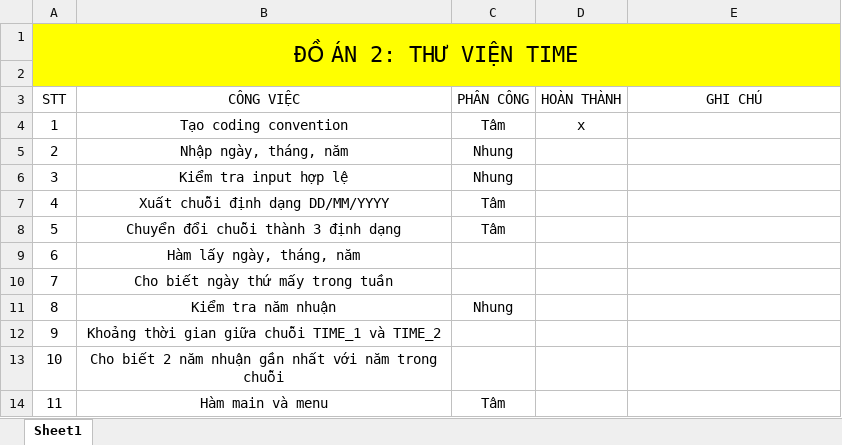
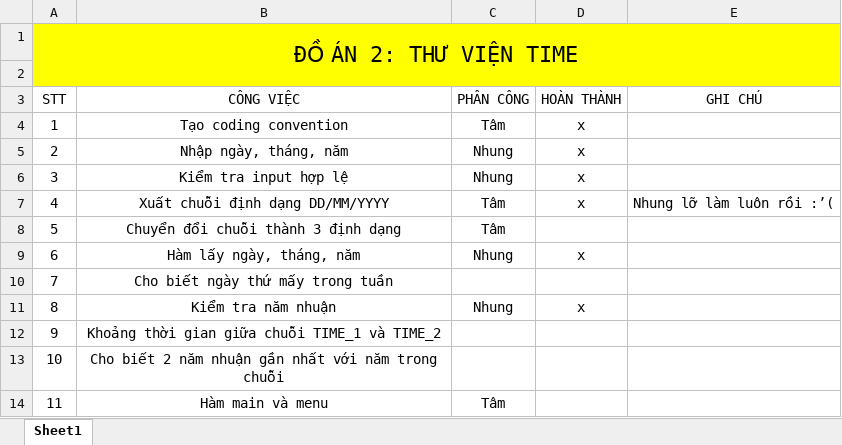
Before and after one commit to nnbtam99/time_library_MIPS, an Excel workbook: Checklist.xlsx, sheet Sheet1, drawn as a sheet; values as stored, in another font and other column widths than the file's, no borders; the diff names each change by its address in the sheet, - before the commit and + after, or states it on an @@ line.

Commit message:
Done handling menu option: print DD/MM/YYYY and check leap year

```diff
--- a/Checklist.xlsx (sheet Sheet1)
+++ b/Checklist.xlsx (sheet Sheet1)
-D5:D7 (HOÀN THÀNH): (empty)
+D5:D7 (HOÀN THÀNH): x
-E7 (GHI CHÚ): (empty)
+E7 (GHI CHÚ): Nhung lỡ làm luôn rồi :’(
-C9 (PHÂN CÔNG): (empty)
+C9 (PHÂN CÔNG): Nhung
-D9 (HOÀN THÀNH): (empty)
+D9 (HOÀN THÀNH): x
-D11 (HOÀN THÀNH): (empty)
+D11 (HOÀN THÀNH): x
```
Also changed, not shown: 1 other file.
